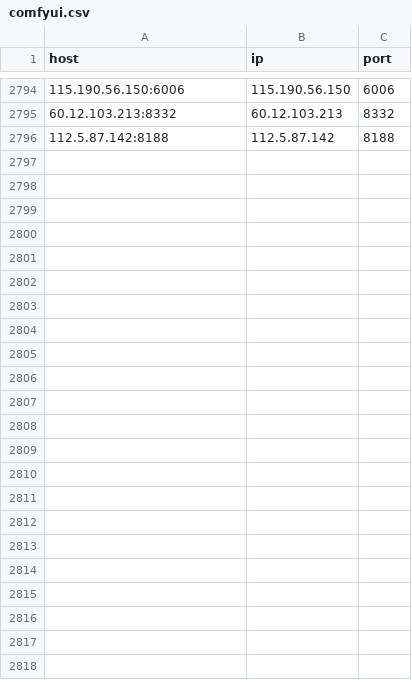
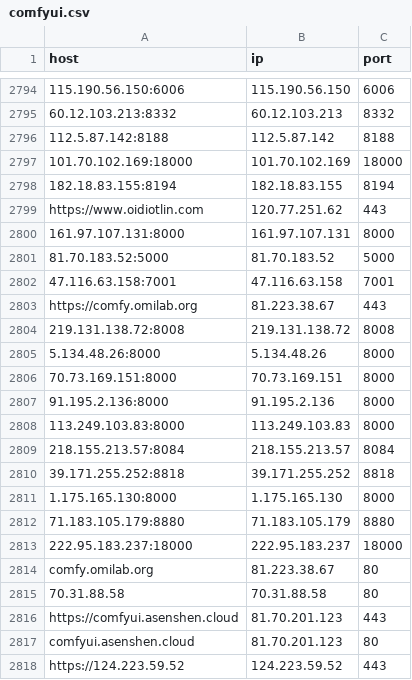
Before and after one commit to XddXss888/comfyui-nodes, a CSV file: comfyui.csv, drawn as a sheet; only a part is shown, gaps mark what is left out; the diff names each change by its address in the sheet, - before the commit and + after, or states it on an @@ line.

Commit message:
auto: 添加验证节点
Ultraworked with [Sisyphus](https://github.com/code-yeongyu/oh-my-openagent)

Co-authored-by: Sisyphus <clio-agent@sisyphuslabs.ai>

```diff
--- a/comfyui.csv
+++ b/comfyui.csv
+row 2797: 101.70.102.169:18000 | 101.70.102.169 | 18000
+row 2798: 182.18.83.155:8194 | 182.18.83.155 | 8194
+row 2799: https://www.oidiotlin.com | 120.77.251.62 | 443
+row 2800: 161.97.107.131:8000 | 161.97.107.131 | 8000
+row 2801: 81.70.183.52:5000 | 81.70.183.52 | 5000
+row 2802: 47.116.63.158:7001 | 47.116.63.158 | 7001
+row 2803: https://comfy.omilab.org | 81.223.38.67 | 443
+row 2804: 219.131.138.72:8008 | 219.131.138.72 | 8008
+row 2805: 5.134.48.26:8000 | 5.134.48.26 | 8000
+row 2806: 70.73.169.151:8000 | 70.73.169.151 | 8000
+row 2807: 91.195.2.136:8000 | 91.195.2.136 | 8000
+row 2808: 113.249.103.83:8000 | 113.249.103.83 | 8000
+row 2809: 218.155.213.57:8084 | 218.155.213.57 | 8084
+row 2810: 39.171.255.252:8818 | 39.171.255.252 | 8818
+row 2811: 1.175.165.130:8000 | 1.175.165.130 | 8000
+row 2812: 71.183.105.179:8880 | 71.183.105.179 | 8880
+row 2813: 222.95.183.237:18000 | 222.95.183.237 | 18000
+row 2814: comfy.omilab.org | 81.223.38.67 | 80
+row 2815: 70.31.88.58 | 70.31.88.58 | 80
+row 2816: https://comfyui.asenshen.cloud | 81.70.201.123 | 443
+row 2817: comfyui.asenshen.cloud | 81.70.201.123 | 80
+row 2818: https://124.223.59.52 | 124.223.59.52 | 443
```
